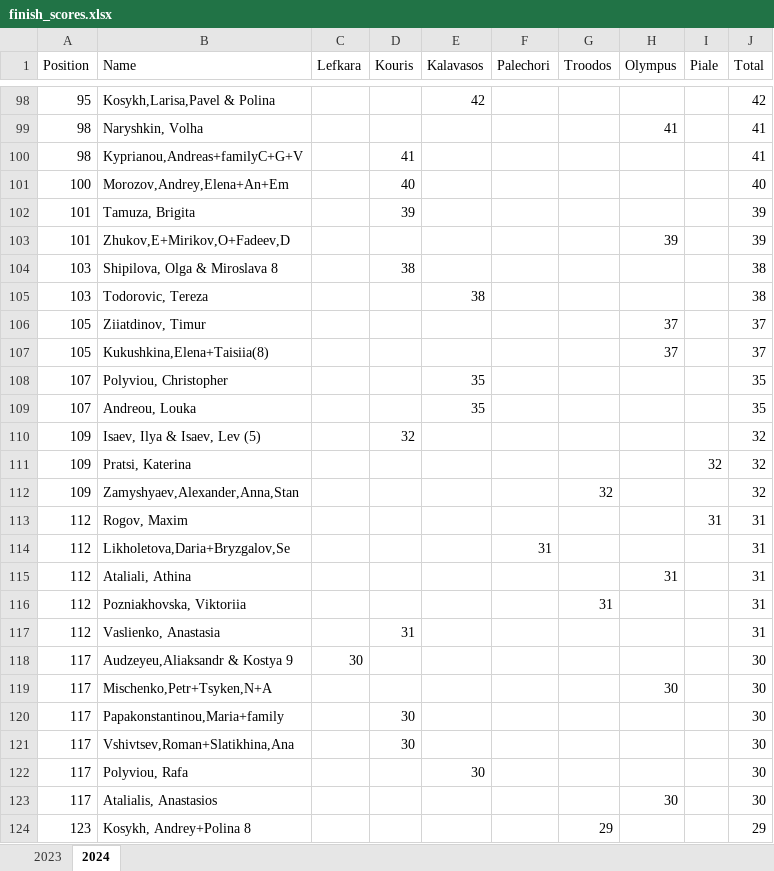
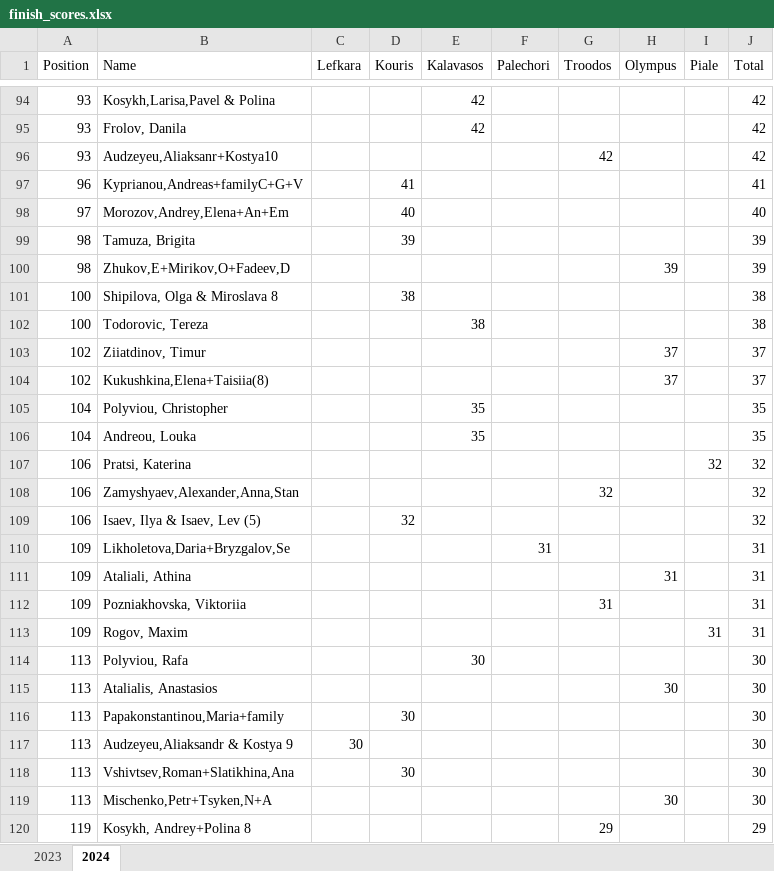
Before and after one commit to SergeiRogov/orient-lambda, an Excel workbook: finish_scores.xlsx, sheet 2024, drawn as a sheet; only a part is shown, gaps mark what is left out; values as stored, in another font and other column widths than the file's, no cell formats; removed rows and columns are numbered as before the commit, all else as after; the diff covers the shown part only; the diff names each change by its address in the sheet, - before the commit and + after, or states it on an @@ line.

```diff
--- a/finish_scores.xlsx (sheet 2024)
+++ b/finish_scores.xlsx (sheet 2024)
-A94 (Position): 95
+A94 (Position): 93
-row 99: 98 | Naryshkin, Volha |  |  |  |  |  | 41 |  | 41
+row 95: 93 | Frolov, Danila |  |  | 42 |  |  |  |  | 42
+row 96: 93 | Audzeyeu,Aliaksanr+Kostya10 |  |  |  |  | 42 |  |  | 42
-A97 (Position): 98
+A97 (Position): 96
-A98 (Position): 100
+A98 (Position): 97
-A99:A100 (Position): 101
+A99:A100 (Position): 98
-A101:A102 (Position): 103
+A101:A102 (Position): 100
-A103:A104 (Position): 105
+A103:A104 (Position): 102
-A105:A106 (Position): 107
+A105:A106 (Position): 104
-row 110: 109 | Isaev, Ilya & Isaev, Lev (5) |  | 32 |  |  |  |  |  | 32
-A107:A108 (Position): 109
+A107:A108 (Position): 106
-row 113: 112 | Rogov, Maxim |  |  |  |  |  |  | 31 | 31
+row 109: 106 | Isaev, Ilya & Isaev, Lev (5) |  | 32 |  |  |  |  |  | 32
-A110:A112 (Position): 112
+A110:A112 (Position): 109
-row 117: 112 | Vaslienko, Anastasia |  | 31 |  |  |  |  |  | 31
-row 118: 117 | Audzeyeu,Aliaksandr & Kostya 9 | 30 |  |  |  |  |  |  | 30
-row 119: 117 | Mischenko,Petr+Tsyken,N+A |  |  |  |  |  | 30 |  | 30
-row 120: 117 | Papakonstantinou,Maria+family |  | 30 |  |  |  |  |  | 30
-row 121: 117 | Vshivtsev,Roman+Slatikhina,Ana |  | 30 |  |  |  |  |  | 30
+row 113: 109 | Rogov, Maxim |  |  |  |  |  |  | 31 | 31
-A114:A115 (Position): 117
+A114:A115 (Position): 113
+row 116: 113 | Papakonstantinou,Maria+family |  | 30 |  |  |  |  |  | 30
+row 117: 113 | Audzeyeu,Aliaksandr & Kostya 9 | 30 |  |  |  |  |  |  | 30
+row 118: 113 | Vshivtsev,Roman+Slatikhina,Ana |  | 30 |  |  |  |  |  | 30
+row 119: 113 | Mischenko,Petr+Tsyken,N+A |  |  |  |  |  | 30 |  | 30
-A120 (Position): 123
+A120 (Position): 119
```
Also changed, not shown: 23 added rows, 27 removed rows, 2 moved rows and 78 edited cells elsewhere in this sheet, sheet 2023, cell formats, 1 other file.
